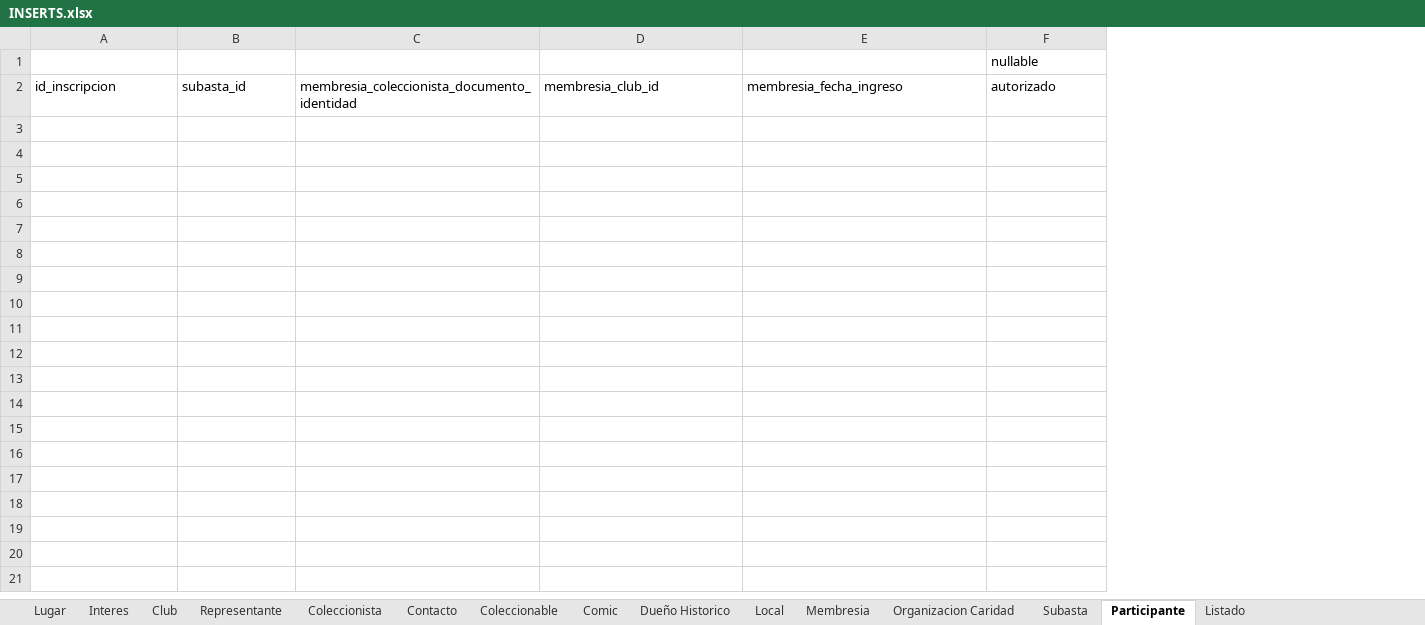
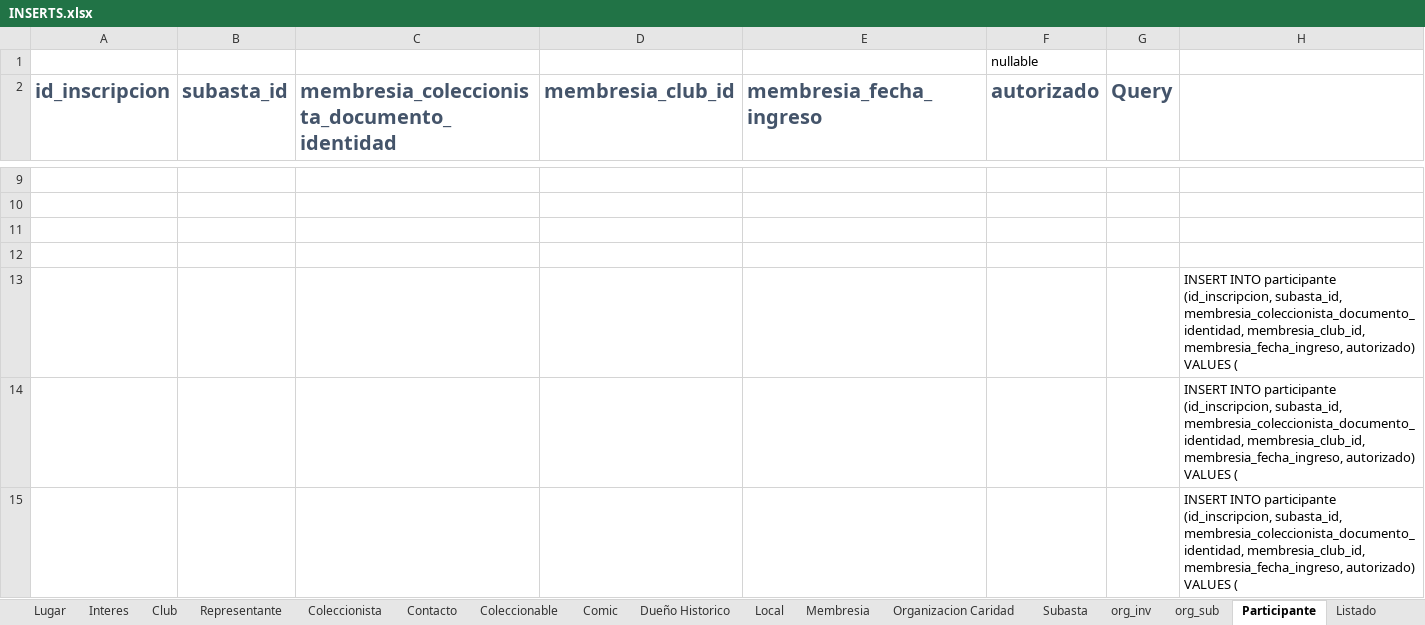
Before and after one commit to abadillo/bases-uno, an Excel workbook: docs/DDL Bases de Datos/INSERTS.xlsx, sheet Participante, drawn as a sheet; only a part is shown, gaps mark what is left out; values as stored, in another font and other column widths than the file's, no borders; the diff covers the shown part only; the diff names each change by its address in the sheet, - before the commit and + after, or states it on an @@ line.

Commit message:
Update INSERTS.xlsx

```diff
--- a/docs/DDL Bases de Datos/INSERTS.xlsx (sheet Participante)
+++ b/docs/DDL Bases de Datos/INSERTS.xlsx (sheet Participante)
+sheet tab: org_inv
+sheet tab: org_sub
+column G (Query), empty
+column H, empty
@@ A2:F2 bold: off → on, text colour: black → #44546A, text size: larger @@
+row 9: (empty)
+row 10: (empty)
+row 11: (empty)
+row 12: (empty)
+row 13:  |  |  |  |  |  |  | INSERT INTO participante (id_inscripcion, subasta_id, membresia_coleccionista_documento_identidad, membresia_club_id, membresia_fecha_ingreso, autorizado) VALUES (
+row 14:  |  |  |  |  |  |  | INSERT INTO participante (id_inscripcion, subasta_id, membresia_coleccionista_documento_identidad, membresia_club_id, membresia_fecha_ingreso, autorizado) VALUES (
+row 15:  |  |  |  |  |  |  | INSERT INTO participante (id_inscripcion, subasta_id, membresia_coleccionista_documento_identidad, membresia_club_id, membresia_fecha_ingreso, autorizado) VALUES (
```
Also changed, not shown: 6 added rows elsewhere in this sheet, sheet Listado, sheet Dueño Historico, sheet Coleccionable.
